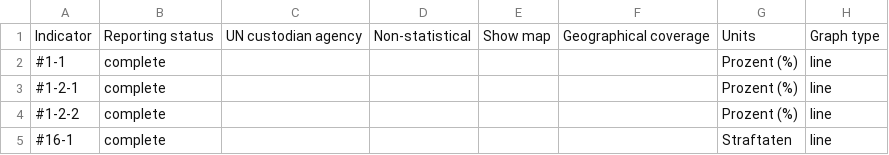
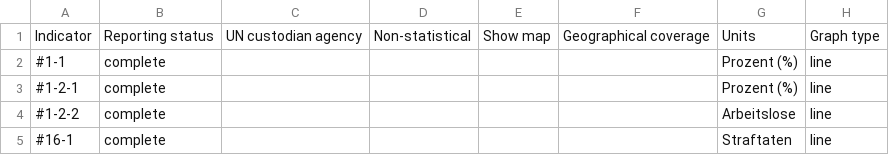
Before and after one commit to Land-Schleswig-Holstein/osdg-data, a CSV file: metadata_field-by-indicator-report.csv, drawn as a sheet.

```diff
--- a/metadata_field-by-indicator-report.csv
+++ b/metadata_field-by-indicator-report.csv
@@ -3,3 +3,3 @@ Indicator,Reporting status,UN custodian agency,Non-statistical,Show map,Geograph
 #1-2-1,complete,,,,,Prozent (%),line
-#1-2-2,complete,,,,,Prozent (%),line
+#1-2-2,complete,,,,,Arbeitslose,line
 #16-1,complete,,,,,Straftaten,line
```
Also changed, not shown: 13 other files.
